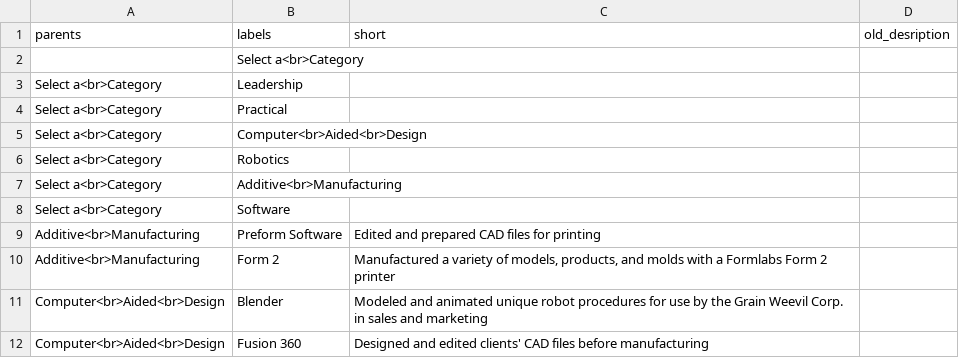
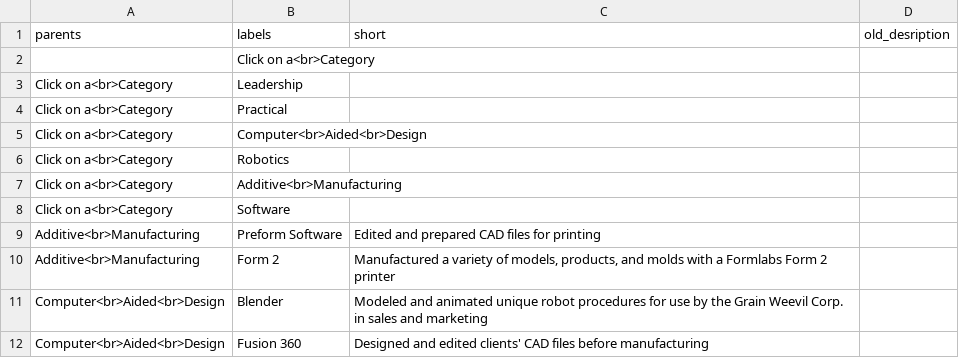
Before and after one commit to CadenCarlson/CadenCarlson.github.io, a CSV file: docs/Carlson-Skills.csv, drawn as a sheet; only a part is shown.

Commit message:
fixed skillDiv spacing

```diff
--- a/docs/Carlson-Skills.csv
+++ b/docs/Carlson-Skills.csv
@@ -1,9 +1,9 @@
 parents,labels,short,old_desription
-,Select a<br>Category,,
-Select a<br>Category,Leadership,,
-Select a<br>Category,Practical,,
-Select a<br>Category,Computer<br>Aided<br>Design,,
-Select a<br>Category,Robotics,,
-Select a<br>Category,Additive<br>Manufacturing,,
-Select a<br>Category,Software,,
+,Click on a<br>Category,,
+Click on a<br>Category,Leadership,,
+Click on a<br>Category,Practical,,
+Click on a<br>Category,Computer<br>Aided<br>Design,,
+Click on a<br>Category,Robotics,,
+Click on a<br>Category,Additive<br>Manufacturing,,
+Click on a<br>Category,Software,,
 Additive<br>Manufacturing, Preform Software ,Edited and prepared CAD files for printing,
```
Also changed, not shown: 4 other files.
